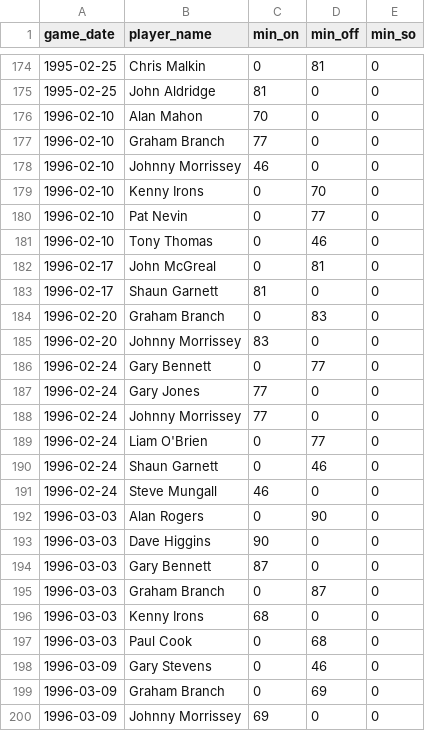
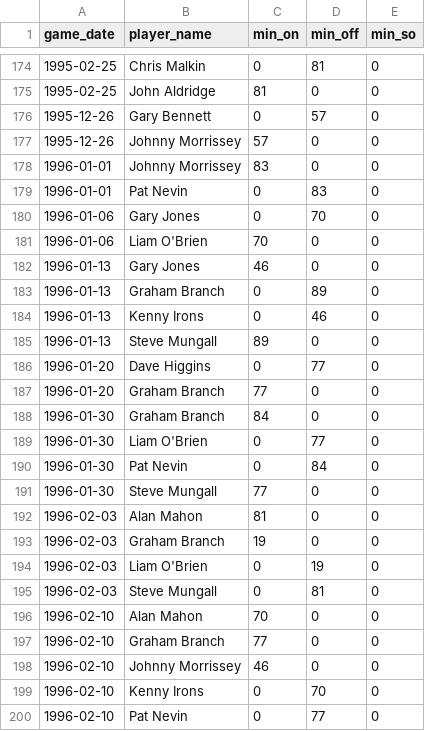
Before and after one commit to petebrown/complete-record, a CSV file: output/cr_subs_and_reds.csv, drawn as a sheet; only a part is shown, gaps mark what is left out; the shorter side is filled out with more unchanged rows; the diff names each change by its address in the sheet, - before the commit and + after, or states it on an @@ line.

```diff
--- a/output/cr_subs_and_reds.csv
+++ b/output/cr_subs_and_reds.csv
+row 176: 1995-12-26 | Gary Bennett | 0 | 57 | 0
+row 177: 1995-12-26 | Johnny Morrissey | 57 | 0 | 0
+row 178: 1996-01-01 | Johnny Morrissey | 83 | 0 | 0
+row 179: 1996-01-01 | Pat Nevin | 0 | 83 | 0
+row 180: 1996-01-06 | Gary Jones | 0 | 70 | 0
+row 181: 1996-01-06 | Liam O'Brien | 70 | 0 | 0
+row 182: 1996-01-13 | Gary Jones | 46 | 0 | 0
+row 183: 1996-01-13 | Graham Branch | 0 | 89 | 0
+row 184: 1996-01-13 | Kenny Irons | 0 | 46 | 0
+row 185: 1996-01-13 | Steve Mungall | 89 | 0 | 0
+row 186: 1996-01-20 | Dave Higgins | 0 | 77 | 0
+row 187: 1996-01-20 | Graham Branch | 77 | 0 | 0
+row 188: 1996-01-30 | Graham Branch | 84 | 0 | 0
+row 189: 1996-01-30 | Liam O'Brien | 0 | 77 | 0
+row 190: 1996-01-30 | Pat Nevin | 0 | 84 | 0
+row 191: 1996-01-30 | Steve Mungall | 77 | 0 | 0
+row 192: 1996-02-03 | Alan Mahon | 81 | 0 | 0
+row 193: 1996-02-03 | Graham Branch | 19 | 0 | 0
+row 194: 1996-02-03 | Liam O'Brien | 0 | 19 | 0
+row 195: 1996-02-03 | Steve Mungall | 0 | 81 | 0
```
Also changed, not shown: seasons/manual/cards_yellow.csv, seasons/manual/goal_mins.csv, 1 other file.
